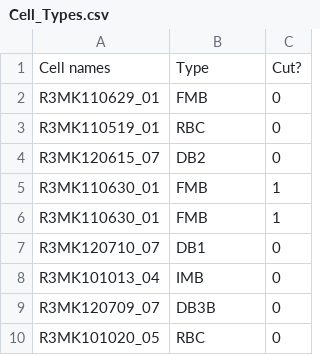
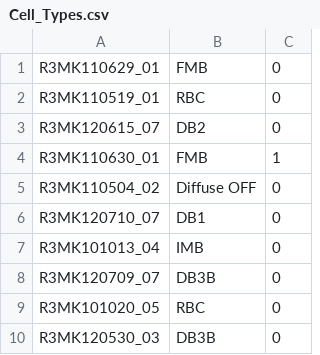
Before and after one commit to AprilMyers/RBC-Clustering, a CSV file: data/Cell_Types.csv, drawn as a sheet; only a part is shown; the shorter side is filled out with more unchanged rows.

Commit message:
readin fixed cell label file

```diff
--- a/data/Cell_Types.csv
+++ b/data/Cell_Types.csv
@@ -1,2 +1 @@
-Cell names,Type,Cut?
 R3MK110629_01,FMB,0
@@ -5,3 +4,3 @@ R3MK120615_07,DB2,0
 R3MK110630_01,FMB,1
-R3MK110630_01,FMB,1
+R3MK110504_02,Diffuse OFF,0
 R3MK120710_07,DB1,0
```
Also changed, not shown: 2 other files.
